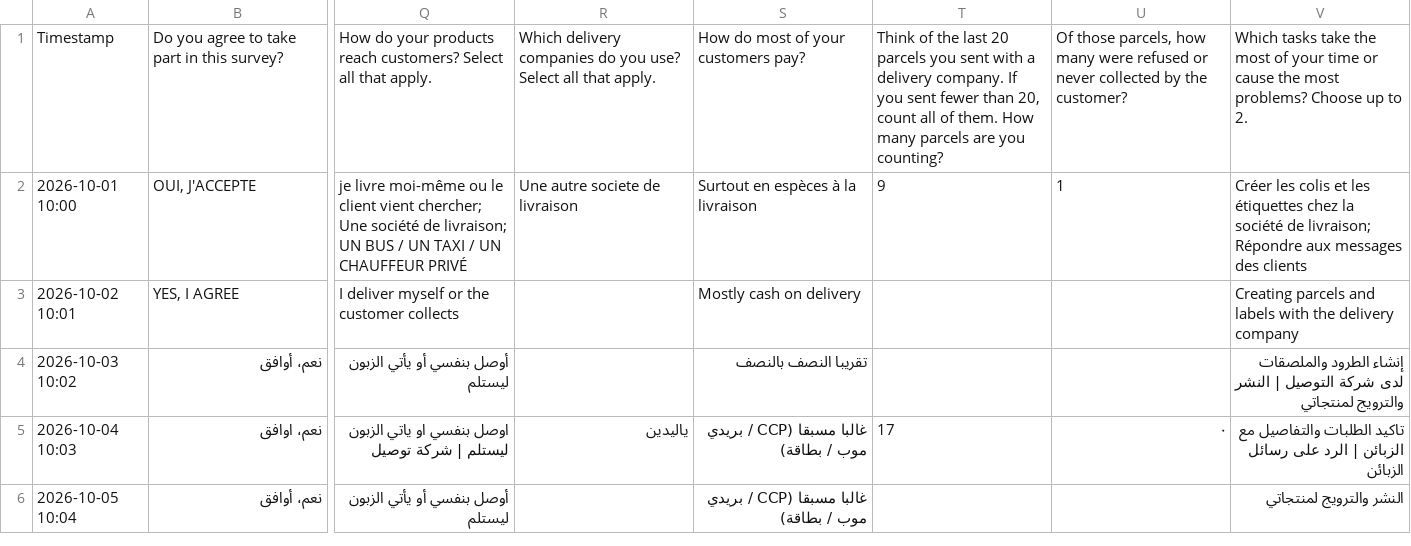
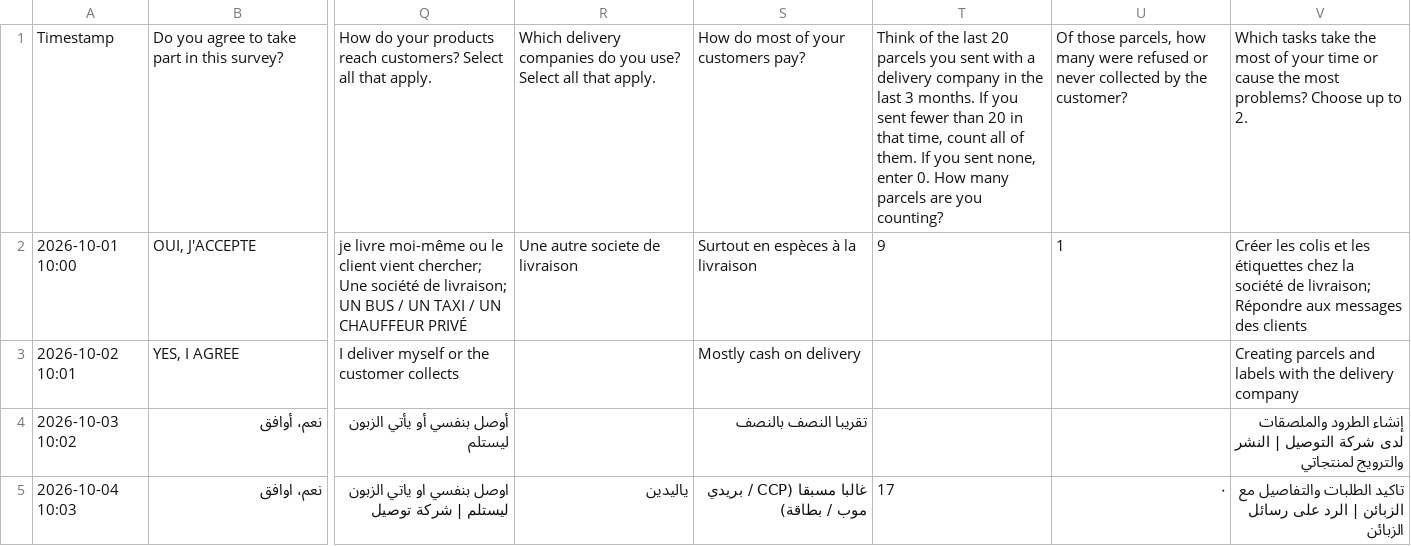
Before and after one commit to looloofy69-sketch/Minna-ai-, a CSV file: minna-field-kit/examples/synthetic_n300.csv, drawn as a sheet; only a part is shown, gaps mark what is left out; the shorter side is filled out with more unchanged rows; the diff names each change by its address in the sheet, - before the commit and + after, or states it on an @@ line.

Commit message:
testdata: refresh synthetic sample after parcel question change

```diff
--- a/minna-field-kit/examples/synthetic_n300.csv
+++ b/minna-field-kit/examples/synthetic_n300.csv
-T1: …a delivery company. If you sent fewer than 20, count all of them. How many…
+T1: …a delivery company in the last 3 months. If you sent fewer than 20 in that time, count all of them. If you sent none, enter 0. How many…
```
